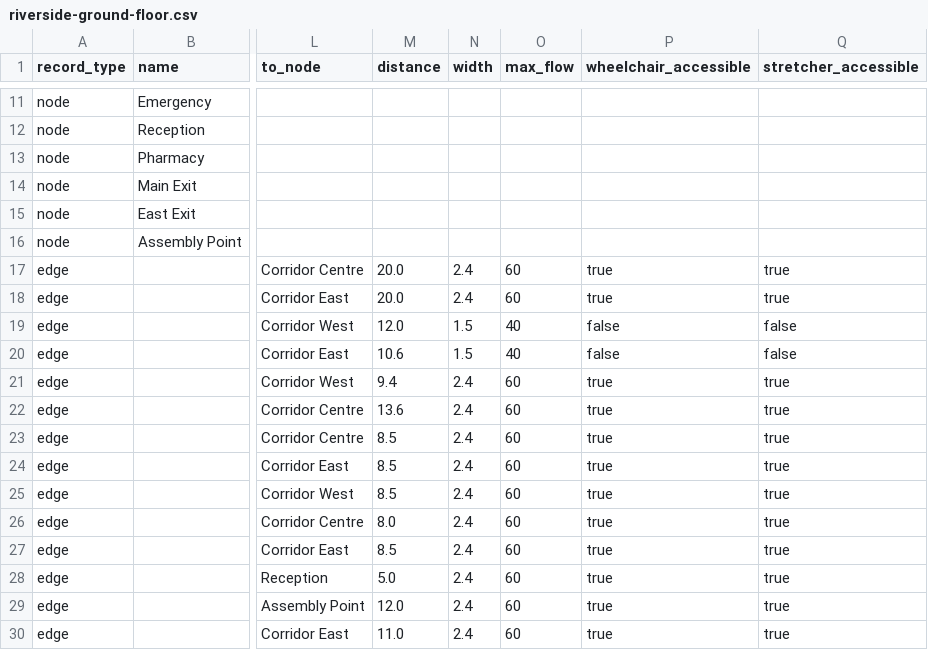
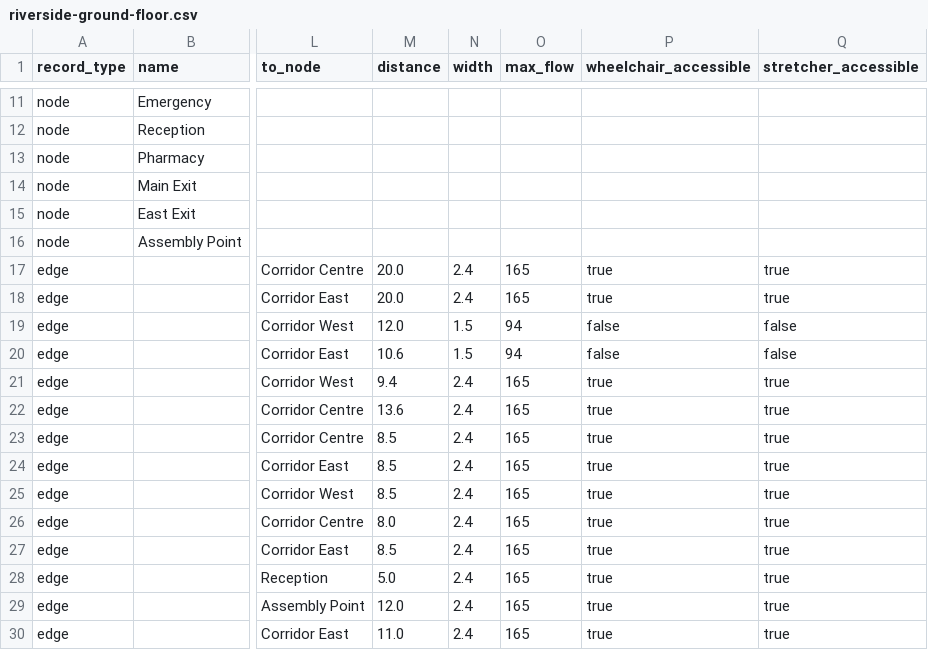
Before and after one commit to shruteeshinde20/HEALTH-11, a CSV file: docs/examples/riverside-ground-floor.csv, drawn as a sheet; only a part is shown, gaps mark what is left out; the diff names each change by its address in the sheet, - before the commit and + after, or states it on an @@ line.

```diff
--- a/docs/examples/riverside-ground-floor.csv
+++ b/docs/examples/riverside-ground-floor.csv
-O17:O18 (max_flow): 60
+O17:O18 (max_flow): 165
-O19:O20 (max_flow): 40
+O19:O20 (max_flow): 94
-O21:O30 (max_flow): 60
+O21:O30 (max_flow): 165
```
Also changed, not shown: 9 other files.
